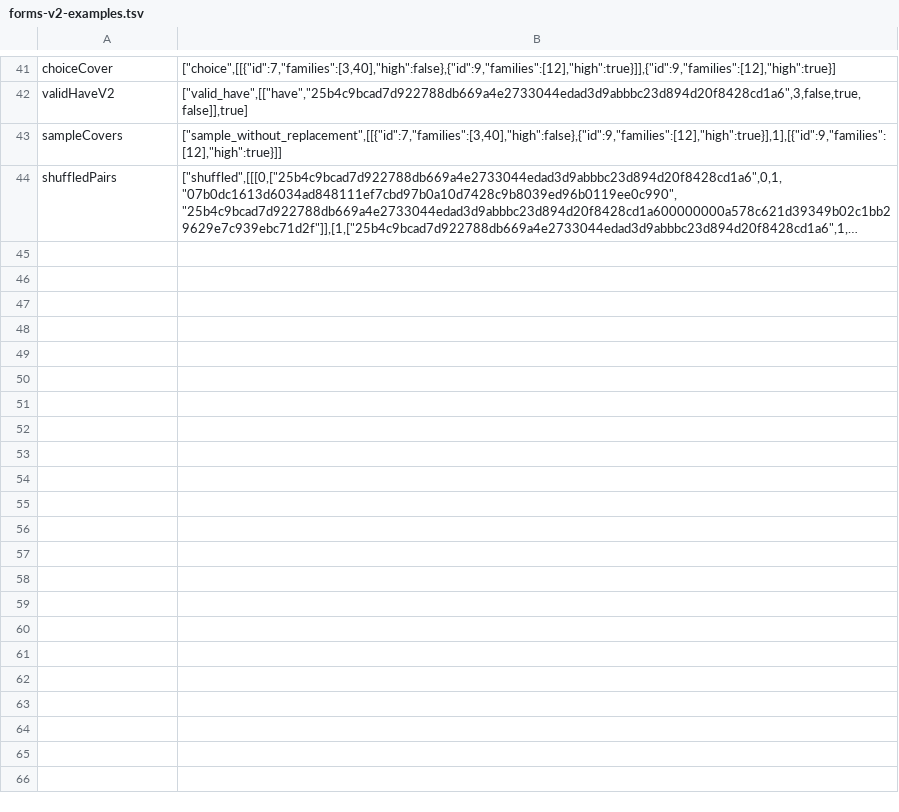
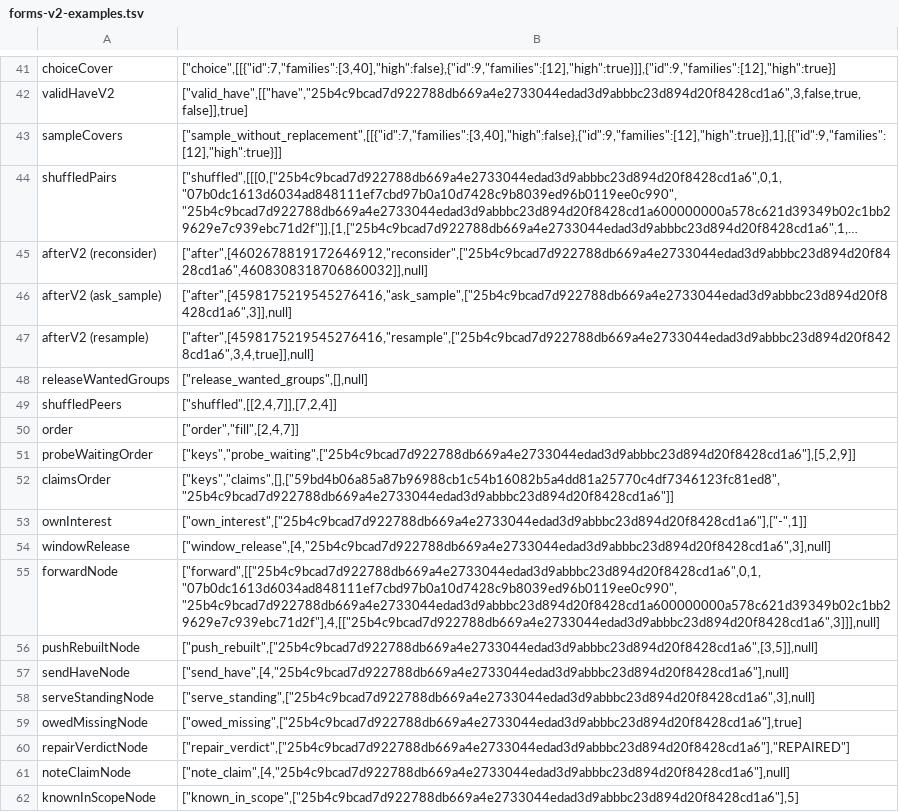
Before and after one commit to cskiraly/seacast-spec, a TSV file: formal/twin/tools/forms-v2-examples.tsv, drawn as a sheet; only a part is shown, gaps mark what is left out; long unchanged cells end in …; the diff names each change by its address in the sheet, - before the commit and + after, or states it on an @@ line.

Commit message:
formal/twin: example rows for the forms the twin reads besides its questions'
forms_v2_examples.py makes 18 more rows with the tracer's writers, after the
44: v2's after, one row per timer (reconsider, ask_sample, resample);
release_wanted_groups and window_release; a draw of peers; an order; the two
levels whose order is asked (probe_waiting[g], claims); interest's miss as
own_interest; and the eight names a node can replace, in NodeV2's forms.
tools/forms-v2-examples.tsv holds the 62 rows, which the build step's
replay --forms reads, and which the headers step makes again from v2/hand5.

```diff
--- a/formal/twin/tools/forms-v2-examples.tsv
+++ b/formal/twin/tools/forms-v2-examples.tsv
+row 45: afterV2 (reconsider) | ["after",[4602678819172646912,"reconsider",["25b4c9bcad7d922788db669a4e2733044edad3d9abbbc23d894d20f8428cd1a6",4608308318706860032]],null]
+row 46: afterV2 (ask_sample) | ["after",[4598175219545276416,"ask_sample",["25b4c9bcad7d922788db669a4e2733044edad3d9abbbc23d894d20f8428cd1a6",3]],null]
+row 47: afterV2 (resample) | ["after",[4598175219545276416,"resample",["25b4c9bcad7d922788db669a4e2733044edad3d9abbbc23d894d20f8428cd1a6",3,4,true]],null]
+row 48: releaseWantedGroups | ["release_wanted_groups",[],null]
+row 49: shuffledPeers | ["shuffled",[[2,4,7]],[7,2,4]]
+row 50: order | ["order","fill",[2,4,7]]
+row 51: probeWaitingOrder | ["keys","probe_waiting",["25b4c9bcad7d922788db669a4e2733044edad3d9abbbc23d894d20f8428cd1a6"],[5,2,9]]
+row 52: claimsOrder | ["keys","claims",[],["59bd4b06a85a87b96988cb1c54b16082b5a4dd81a25770c4df7346123fc81ed8","25b4c9bcad7d922788db669a4e2733044edad3d9abbbc23d894d20f8428cd1a6"]]
+row 53: ownInterest | ["own_interest",["25b4c9bcad7d922788db669a4e2733044edad3d9abbbc23d894d20f8428cd1a6"],["-",1]]
+row 54: windowRelease | ["window_release",[4,"25b4c9bcad7d922788db669a4e2733044edad3d9abbbc23d894d20f8428cd1a6",3],null]
+row 55: forwardNode | ["forward",[["25b4c9bcad7d922788db669a4e2733044edad3d9abbbc23d894d20f8428cd1a6",0,1,"07b0dc1613d6034ad848111ef7cbd97b0a10d7428c9b8039ed96b0119ee0c990","25b4c9bcad7d922788db669a4e2733044edad3d9abbbc23d894d20f8428cd1a600000000a578c621d39349b02c1bb29629e7c939ebc71d2f"],4,[["25b4c9bcad7d922788db669a4e2733044edad3d9abbbc23d894d20f8428cd1a6",3]]],null]
+row 56: pushRebuiltNode | ["push_rebuilt",["25b4c9bcad7d922788db669a4e2733044edad3d9abbbc23d894d20f8428cd1a6",[3,5]],null]
+row 57: sendHaveNode | ["send_have",[4,"25b4c9bcad7d922788db669a4e2733044edad3d9abbbc23d894d20f8428cd1a6"],null]
+row 58: serveStandingNode | ["serve_standing",["25b4c9bcad7d922788db669a4e2733044edad3d9abbbc23d894d20f8428cd1a6",3],null]
+row 59: owedMissingNode | ["owed_missing",["25b4c9bcad7d922788db669a4e2733044edad3d9abbbc23d894d20f8428cd1a6"],true]
+row 60: repairVerdictNode | ["repair_verdict",["25b4c9bcad7d922788db669a4e2733044edad3d9abbbc23d894d20f8428cd1a6"],"REPAIRED"]
+row 61: noteClaimNode | ["note_claim",[4,"25b4c9bcad7d922788db669a4e2733044edad3d9abbbc23d894d20f8428cd1a6"],null]
+row 62: knownInScopeNode | ["known_in_scope",["25b4c9bcad7d922788db669a4e2733044edad3d9abbbc23d894d20f8428cd1a6"],5]
```
Also changed, not shown: 1 other file.
